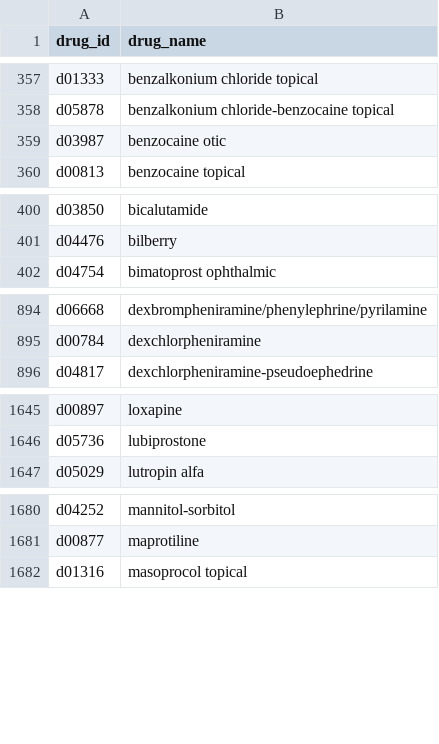
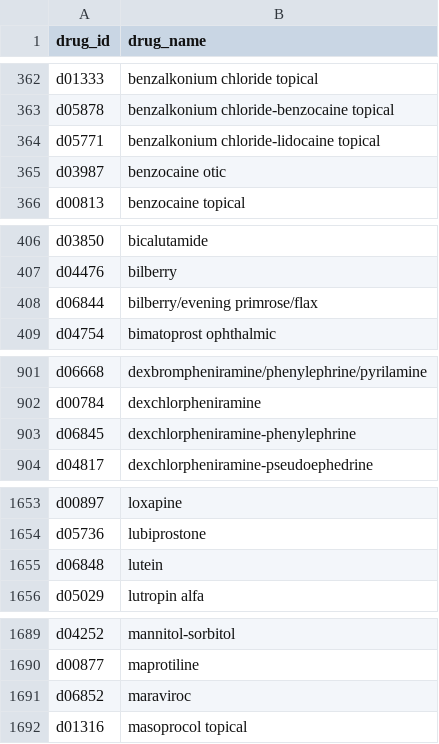
Before and after one commit to freemed/freemed, a CSV file: data/multum/multum_drug_id.csv, drawn as a sheet; only a part is shown, gaps mark what is left out; the diff covers the shown part only.

```diff
--- a/data/multum/multum_drug_id.csv
+++ b/data/multum/multum_drug_id.csv
@@ -358,2 +363,3 @@ drug_id,drug_name
 "d05878","benzalkonium chloride-benzocaine topical"
+"d05771","benzalkonium chloride-lidocaine topical"
 "d03987","benzocaine otic"
@@ -401,2 +407,3 @@ drug_id,drug_name
 "d04476","bilberry"
+"d06844","bilberry/evening primrose/flax"
 "d04754","bimatoprost ophthalmic"
@@ -895,2 +902,3 @@ drug_id,drug_name
 "d00784","dexchlorpheniramine"
+"d06845","dexchlorpheniramine-phenylephrine"
 "d04817","dexchlorpheniramine-pseudoephedrine"
@@ -1646,2 +1654,3 @@ drug_id,drug_name
 "d05736","lubiprostone"
+"d06848","lutein"
 "d05029","lutropin alfa"
@@ -1681,2 +1690,3 @@ drug_id,drug_name
 "d00877","maprotiline"
+"d06852","maraviroc"
 "d01316","masoprocol topical"
```
Also changed, not shown: 6 added rows and 1 edited cell elsewhere in this file, data/multum/multum_product_strength.csv, data/multum/ndc_active_ingredient_list.csv, 8 other files.
